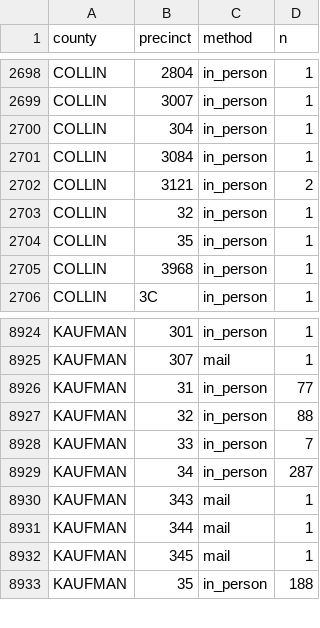
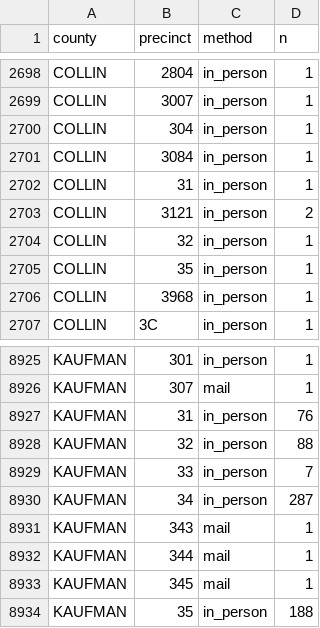
Before and after one commit to homedoctorpro/election-tracker, a CSV file: data/history/tx_precincts/2026-10-29.csv, drawn as a sheet; only a part is shown, gaps mark what is left out.

```diff
--- a/data/history/tx_precincts/2026-10-29.csv
+++ b/data/history/tx_precincts/2026-10-29.csv
@@ -2701,2 +2701,3 @@ COLLIN,304,in_person,1
 COLLIN,3084,in_person,1
+COLLIN,31,in_person,1
 COLLIN,3121,in_person,2
@@ -8925,3 +8926,3 @@ KAUFMAN,301,in_person,1
 KAUFMAN,307,mail,1
-KAUFMAN,31,in_person,77
+KAUFMAN,31,in_person,76
 KAUFMAN,32,in_person,88
```
Also changed, not shown: data/history/tx_precincts/2026-10-30.csv, 3 other files.
